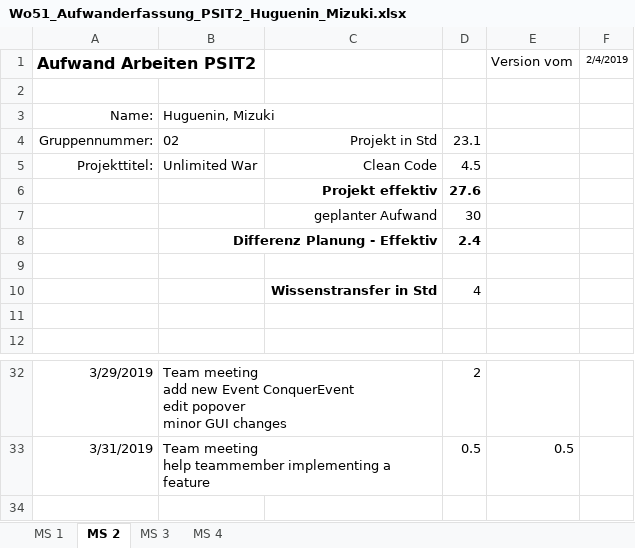
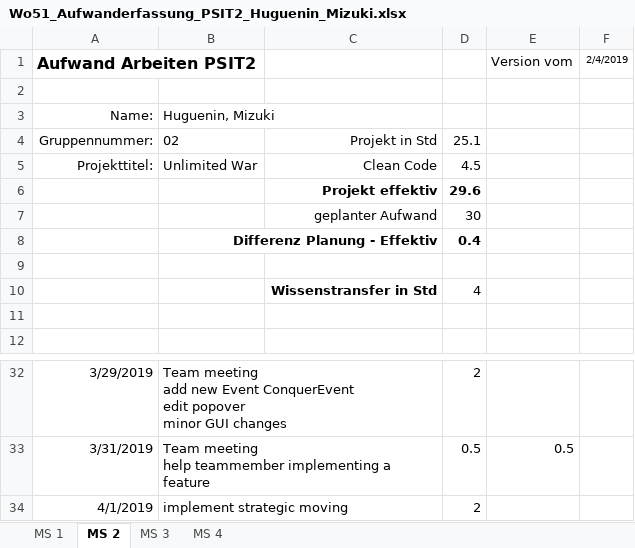
Before and after one commit to Litschen/unlimitedWar, an Excel workbook: documents/30_Planung/Wo51_Aufwanderfassung_PSIT2_Huguenin_Mizuki.xlsx, sheet MS 2, drawn as a sheet; only a part is shown, gaps mark what is left out; values as stored, in another font and other column widths than the file's, no borders; the diff names each change by its address in the sheet, - before the commit and + after, or states it on an @@ line.

Commit message:
update time sheet

```diff
--- a/documents/30_Planung/Wo51_Aufwanderfassung_PSIT2_Huguenin_Mizuki.xlsx (sheet MS 2)
+++ b/documents/30_Planung/Wo51_Aufwanderfassung_PSIT2_Huguenin_Mizuki.xlsx (sheet MS 2)
-D4: 23.1
+D4: 25.1
-D6: 27.6
+D6: 29.6
-D8: 2.4
+D8: 0.4
+row 34: 4/1/2019 | implement strategic moving |  | 2
```
